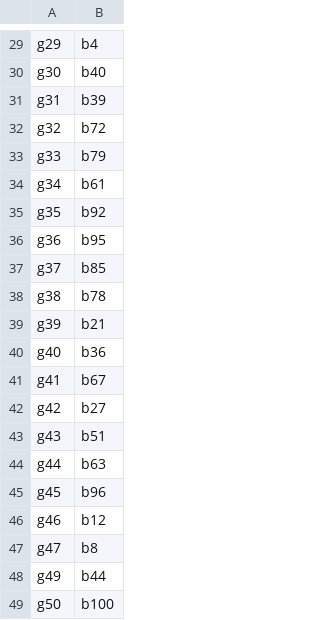
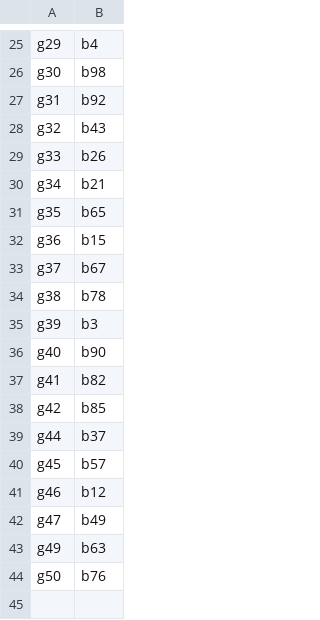
Before and after one commit to PPL-IIITA/ppl-assignment-ayushbhatt27, a CSV file: Couples.csv, drawn as a sheet; only a part is shown, gaps mark what is left out; removed rows and columns are numbered as before the commit, all else as after; the diff covers the shown part only; the diff names each change by its address in the sheet, - before the commit and + after, or states it on an @@ line.

```diff
--- a/Couples.csv
+++ b/Couples.csv
-B26: b40
+B26: b98
-B27: b39
+B27: b92
-B28: b72
+B28: b43
-B29: b79
+B29: b26
-B30: b61
+B30: b21
-B31: b92
+B31: b65
-B32: b95
+B32: b15
-B33: b85
+B33: b67
-B35: b21
+B35: b3
-B36: b36
+B36: b90
-B37: b67
+B37: b82
-B38: b27
+B38: b85
-row 43: g43 | b51
-B39: b63
+B39: b37
-B40: b96
+B40: b57
-B42: b8
+B42: b49
-B43: b44
+B43: b63
-B44: b100
+B44: b76
```
Also changed, not shown: 4 removed rows and 19 edited cells elsewhere in this file, Couples2.csv, 6 other files.
